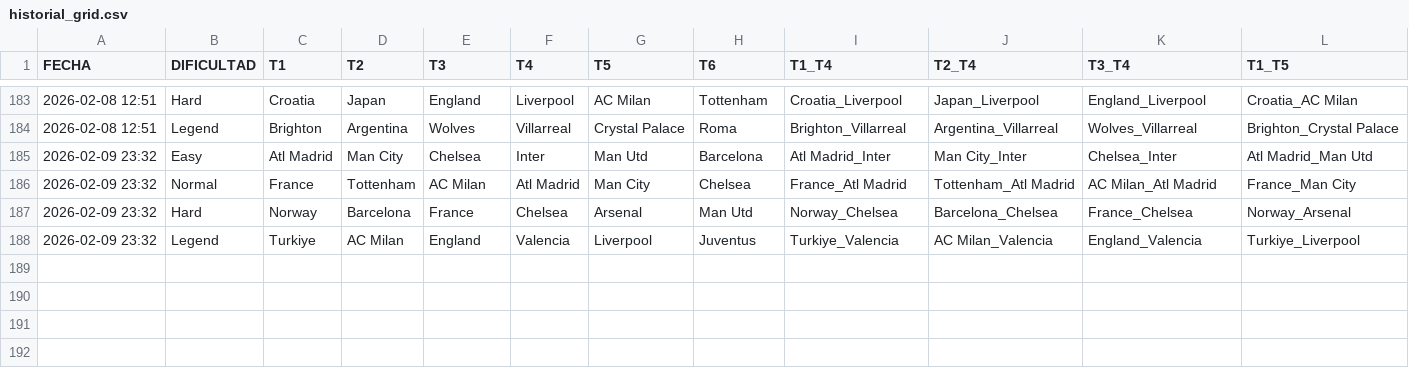
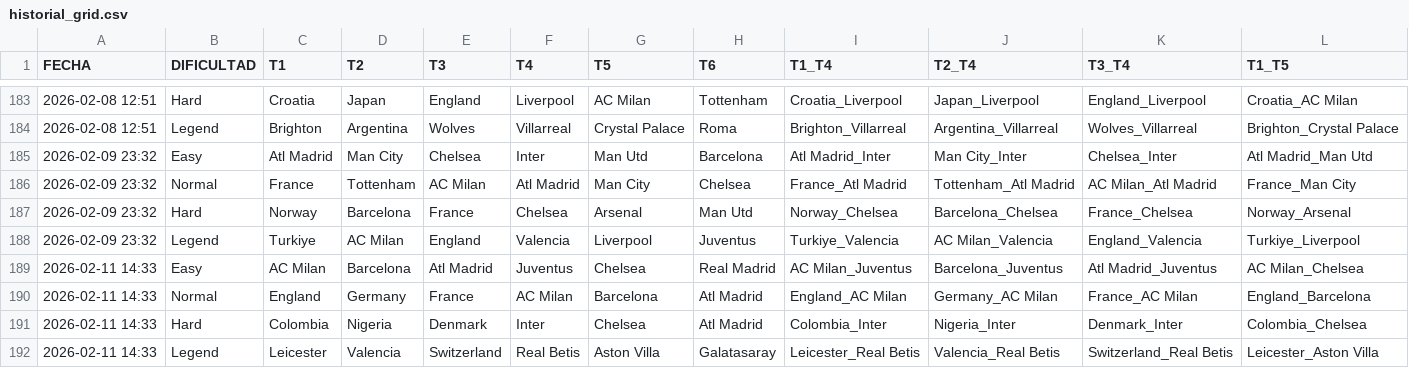
Before and after one commit to candelamtx32/scraping_futbol11, a CSV file: historial_grid.csv, drawn as a sheet; only a part is shown, gaps mark what is left out; rows hold the shown columns only; the diff names each change by its address in the sheet, - before the commit and + after, or states it on an @@ line.

```diff
--- a/historial_grid.csv
+++ b/historial_grid.csv
+row 189: 2026-02-11 14:33 | Easy | AC Milan | Barcelona | Atl Madrid | Juventus | Chelsea | Real Madrid | AC Milan_Juventus | Barcelona_Juventus | Atl Madrid_Juventus | AC Milan_Chelsea
+row 190: 2026-02-11 14:33 | Normal | England | Germany | France | AC Milan | Barcelona | Atl Madrid | England_AC Milan | Germany_AC Milan | France_AC Milan | England_Barcelona
+row 191: 2026-02-11 14:33 | Hard | Colombia | Nigeria | Denmark | Inter | Chelsea | Atl Madrid | Colombia_Inter | Nigeria_Inter | Denmark_Inter | Colombia_Chelsea
+row 192: 2026-02-11 14:33 | Legend | Leicester | Valencia | Switzerland | Real Betis | Aston Villa | Galatasaray | Leicester_Real Betis | Valencia_Real Betis | Switzerland_Real Betis | Leicester_Aston Villa
```
Also changed, not shown: historial_connections.csv, historial_formaciones.csv, 1 other file.
